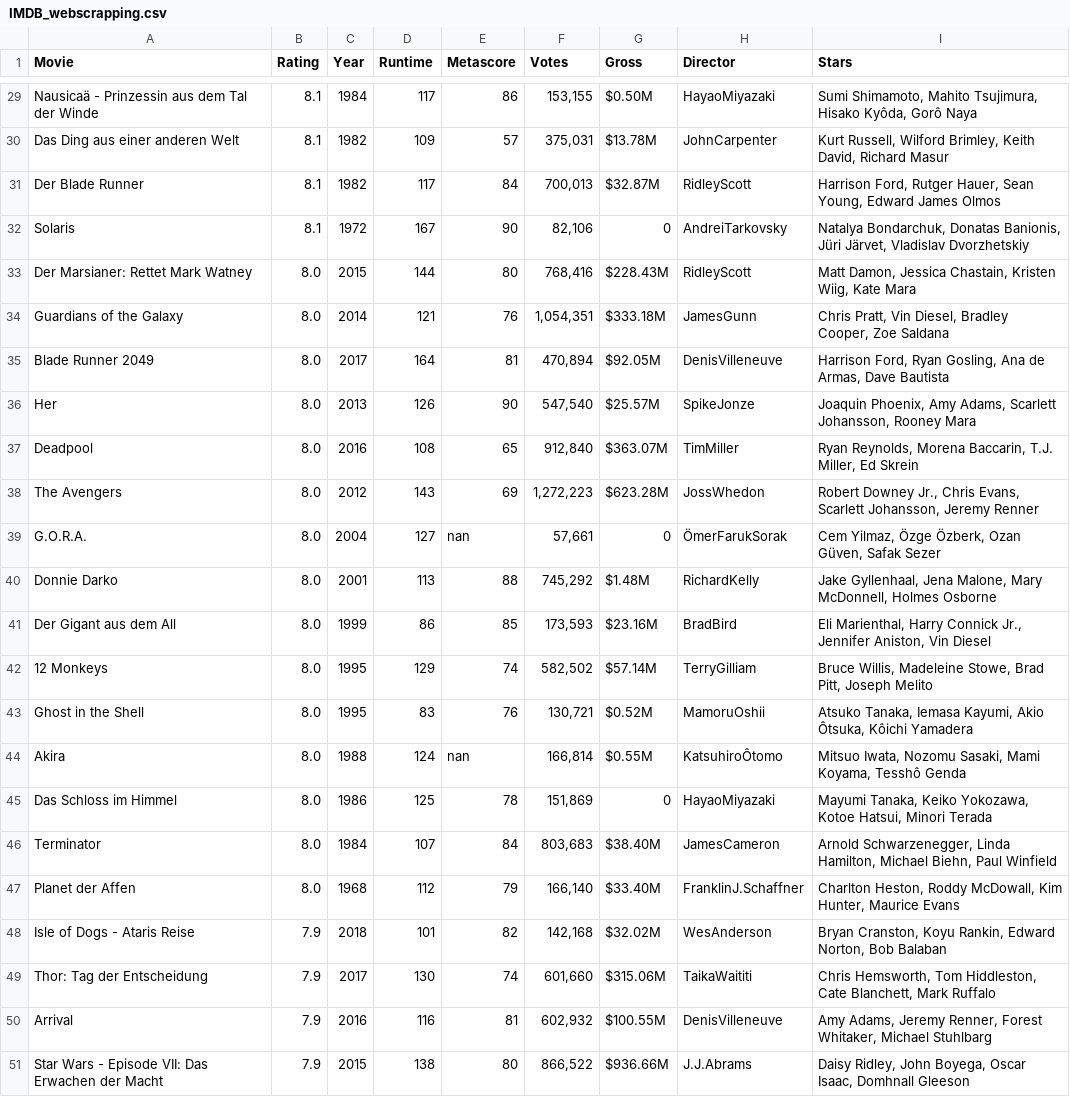
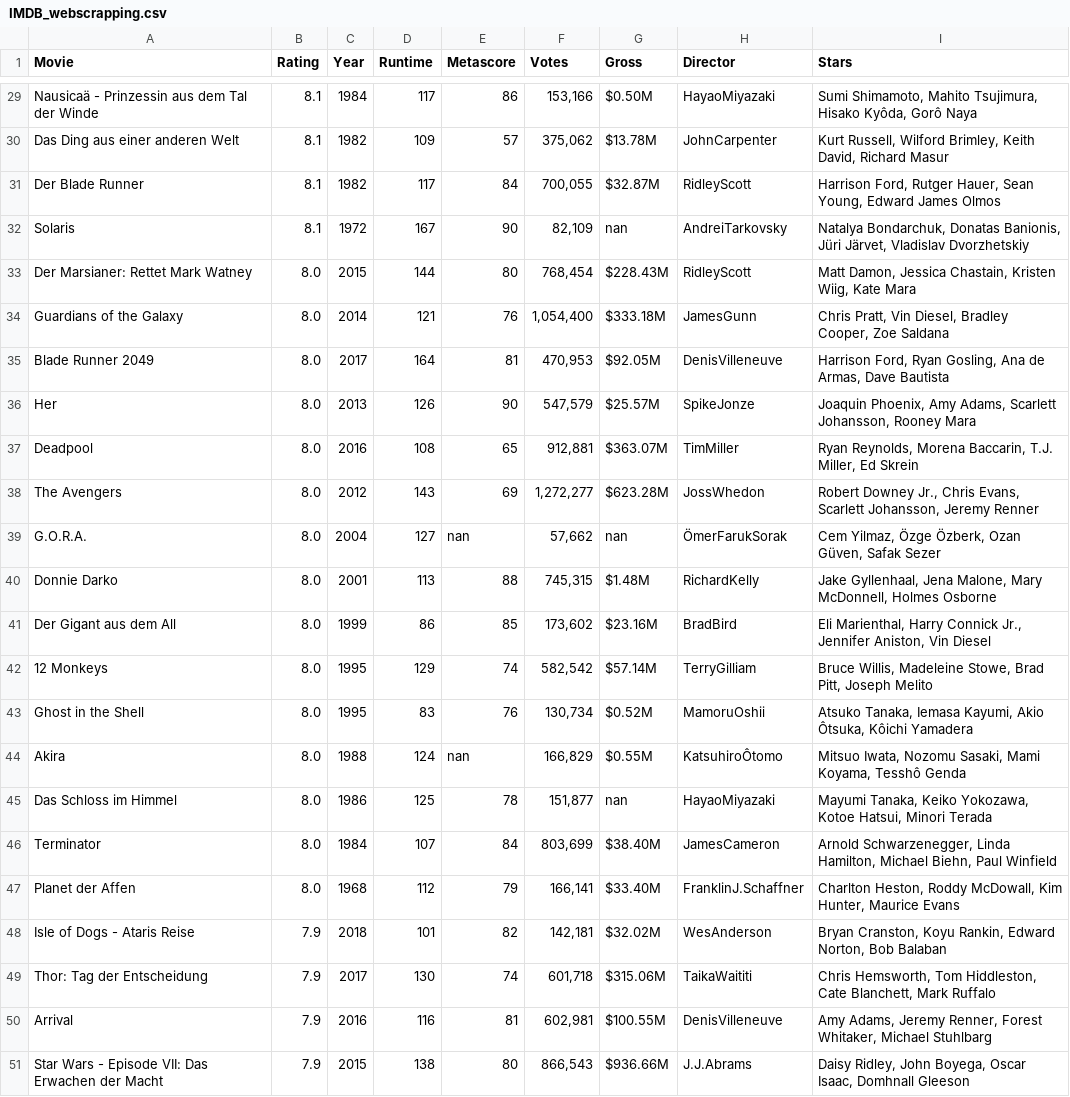
Before and after one commit to Pathi-rao/AI, a CSV file: M1_Python/d10_Movie Challenge/IMDB_webscrapping.csv, drawn as a sheet; only a part is shown, gaps mark what is left out; the diff covers the shown part only; the diff names each change by its address in the sheet, - before the commit and + after, or states it on an @@ line.

```diff
--- a/M1_Python/d10_Movie Challenge/IMDB_webscrapping.csv
+++ b/M1_Python/d10_Movie Challenge/IMDB_webscrapping.csv
-F29 (Votes): 153,155
+F29 (Votes): 153,166
-F30 (Votes): 375,031
+F30 (Votes): 375,062
-F31 (Votes): 700,013
+F31 (Votes): 700,055
-F32 (Votes): 82,106
+F32 (Votes): 82,109
-G32 (Gross): 0
+G32 (Gross): nan
-F33 (Votes): 768,416
+F33 (Votes): 768,454
-F34 (Votes): 1,054,351
+F34 (Votes): 1,054,400
-F35 (Votes): 470,894
+F35 (Votes): 470,953
-F36 (Votes): 547,540
+F36 (Votes): 547,579
-F37 (Votes): 912,840
+F37 (Votes): 912,881
-F38 (Votes): 1,272,223
+F38 (Votes): 1,272,277
-F39 (Votes): 57,661
+F39 (Votes): 57,662
-G39 (Gross): 0
+G39 (Gross): nan
-F40 (Votes): 745,292
+F40 (Votes): 745,315
-F41 (Votes): 173,593
+F41 (Votes): 173,602
-F42 (Votes): 582,502
+F42 (Votes): 582,542
-F43 (Votes): 130,721
+F43 (Votes): 130,734
-F44 (Votes): 166,814
+F44 (Votes): 166,829
-F45 (Votes): 151,869
+F45 (Votes): 151,877
-G45 (Gross): 0
+G45 (Gross): nan
-F46 (Votes): 803,683
+F46 (Votes): 803,699
-F47 (Votes): 166,140
+F47 (Votes): 166,141
-F48 (Votes): 142,168
+F48 (Votes): 142,181
-F49 (Votes): 601,660
+F49 (Votes): 601,718
-F50 (Votes): 602,932
+F50 (Votes): 602,981
-F51 (Votes): 866,522
+F51 (Votes): 866,543
```
Also changed, not shown: 29 edited cells elsewhere in this file, 1 other file.
